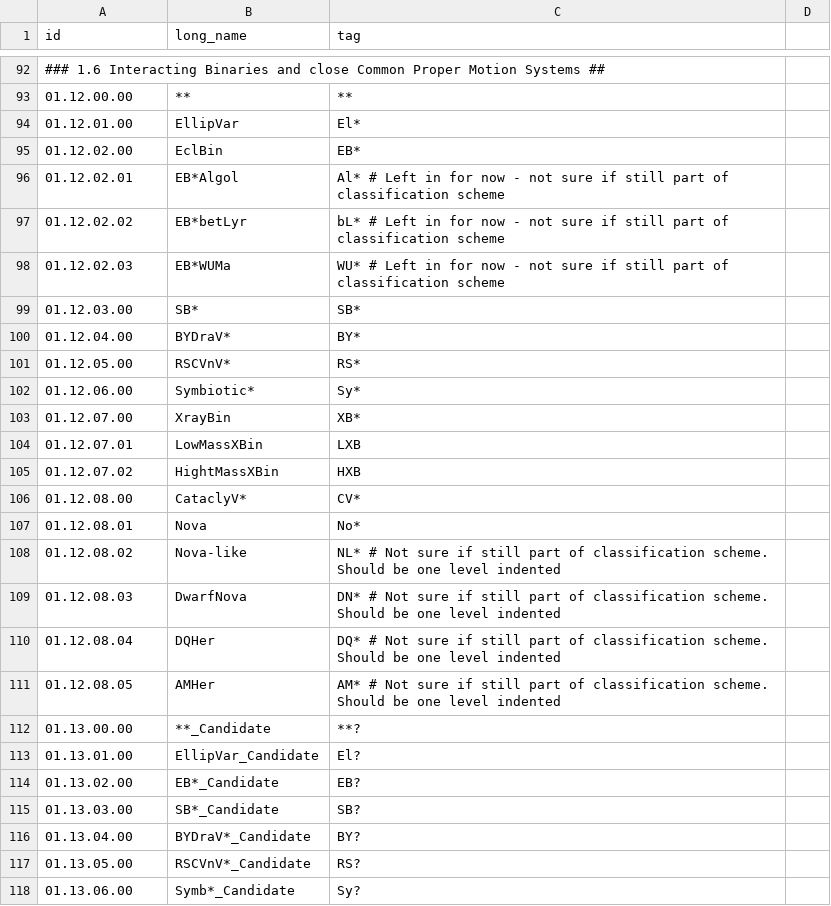
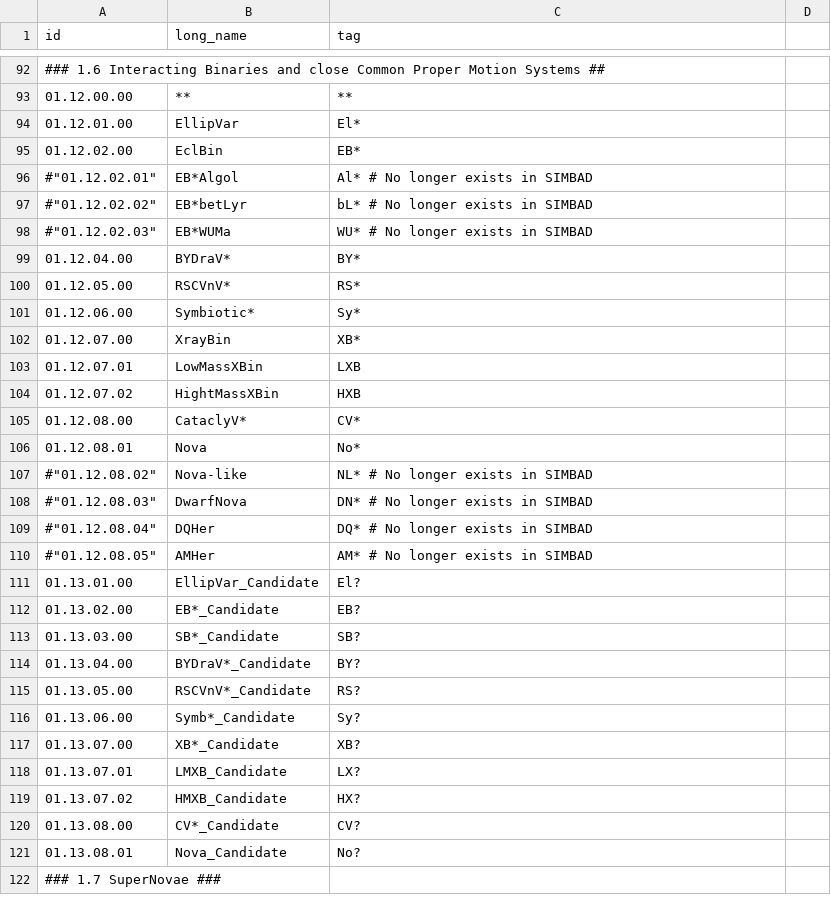
Before and after one commit to joelenehales/galaxy_data_mines, a CSV file: galaxy_data_mines/data/simbad_raw.csv, drawn as a sheet; only a part is shown, gaps mark what is left out; the shorter side is filled out with more unchanged rows.

Commit message:
Removed object types that no longer exist in SIMBAD.

```diff
--- a/galaxy_data_mines/data/simbad_raw.csv
+++ b/galaxy_data_mines/data/simbad_raw.csv
@@ -95,6 +95,5 @@ id,long_name,tag
 "01.12.02.00",EclBin,EB*
-"01.12.02.01",EB*Algol,Al* # Left in for now - not sure if still part of classification scheme
-"01.12.02.02",EB*betLyr,bL*  # Left in for now - not sure if still part of classification scheme
-"01.12.02.03",EB*WUMa,WU*  # Left in for now - not sure if still part of classification scheme
-"01.12.03.00",SB*,SB*
+#"01.12.02.01",EB*Algol,Al* # No longer exists in SIMBAD
+#"01.12.02.02",EB*betLyr,bL*  # No longer exists in SIMBAD
+#"01.12.02.03",EB*WUMa,WU*  # No longer exists in SIMBAD
 "01.12.04.00",BYDraV*,BY*
@@ -107,7 +106,6 @@ id,long_name,tag
 "01.12.08.01",Nova,No*
-"01.12.08.02",Nova-like,NL*  # Not sure if still part of classification scheme. Should be one level indented
-"01.12.08.03",DwarfNova,DN*  # Not sure if still part of classification scheme. Should be one level indented
-"01.12.08.04",DQHer,DQ*  # Not sure if still part of classification scheme. Should be one level indented
-"01.12.08.05",AMHer,AM*  # Not sure if still part of classification scheme. Should be one level indented
-"01.13.00.00",**_Candidate,**?
+#"01.12.08.02",Nova-like,NL*  # No longer exists in SIMBAD
+#"01.12.08.03",DwarfNova,DN*  # No longer exists in SIMBAD
+#"01.12.08.04",DQHer,DQ*  # No longer exists in SIMBAD
+#"01.12.08.05",AMHer,AM*  # No longer exists in SIMBAD
 "01.13.01.00",EllipVar_Candidate,El?
```
